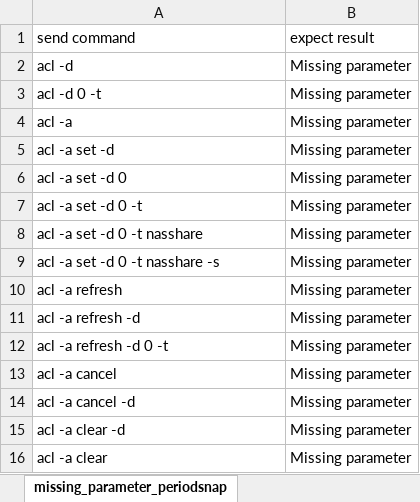
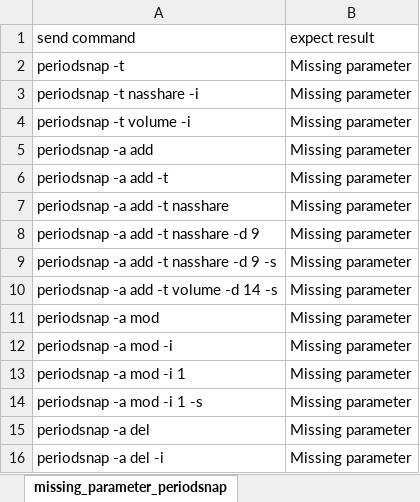
Before and after one commit to FengZiQ/cli, an Excel workbook: data/periodsnap.xlsx, sheet missing_parameter_periodsnap, drawn as a sheet; values as stored, in another font and other column widths than the file's, no borders; removed rows and columns are numbered as before the commit, all else as after; the diff names each change by its address in the sheet, - before the commit and + after, or states it on an @@ line.

```diff
--- a/data/periodsnap.xlsx (sheet missing_parameter_periodsnap)
+++ b/data/periodsnap.xlsx (sheet missing_parameter_periodsnap)
-A2 (send command): acl -d
+A2 (send command): periodsnap -t
+row 3: periodsnap -t nasshare -i | Missing parameter
-A4 (send command): acl -d 0 -t
+A4 (send command): periodsnap -t volume -i
-A5 (send command): acl -a
+A5 (send command): periodsnap -a add
-A6 (send command): acl -a set -d
+A6 (send command): periodsnap -a add -t
-A7 (send command): acl -a set -d 0
+A7 (send command): periodsnap -a add -t nasshare
-A8 (send command): acl -a set -d 0 -t
+A8 (send command): periodsnap -a add -t nasshare -d 9
-A9 (send command): acl -a set -d 0 -t nasshare
+A9 (send command): periodsnap -a add -t nasshare -d 9 -s
-A10 (send command): acl -a set -d 0 -t nasshare -s
+A10 (send command): periodsnap -a add -t volume -d 14 -s
-A11 (send command): acl -a refresh
+A11 (send command): periodsnap -a mod
-A12 (send command): acl -a refresh -d
+A12 (send command): periodsnap -a mod -i
-A13 (send command): acl -a refresh -d 0 -t
+A13 (send command): periodsnap -a mod -i 1
-A14 (send command): acl -a cancel
+A14 (send command): periodsnap -a mod -i 1 -s
-A15 (send command): acl -a cancel -d
+A15 (send command): periodsnap -a del
-A16 (send command): acl -a clear -d
+A16 (send command): periodsnap -a del -i
-row 16: acl -a clear | Missing parameter
```
Also changed, not shown: sheet invalid_setting_for_periodsnap, sheet mod_periodsnap, sheet del_periodsnap, sheet invalid_option_for_periodsnap, sheet list_periodsnap_by_verbose_mode, sheet list_periodsnap, 1 more sheet, 4 other files.
